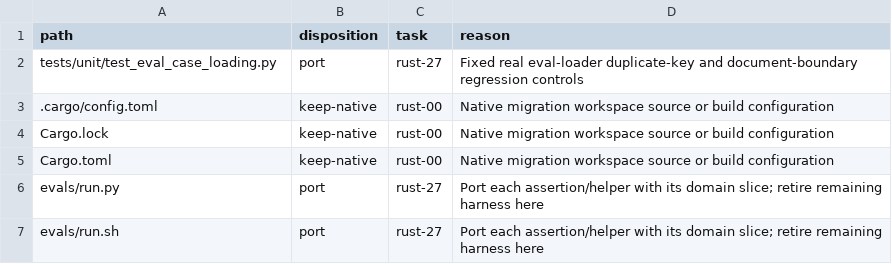
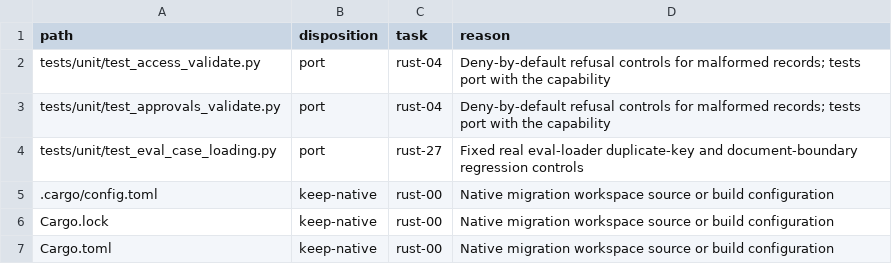
Before and after one commit to fyodoriv/careerbrew, a CSV file: docs/plans/2026-11-01-rust-code-inventory.csv, drawn as a sheet; only a part is shown; the shorter side is filled out with more unchanged rows; the diff names each change by its address in the sheet, - before the commit and + after, or states it on an @@ line.

```diff
--- a/docs/plans/2026-11-01-rust-code-inventory.csv
+++ b/docs/plans/2026-11-01-rust-code-inventory.csv
+row 2: tests/unit/test_access_validate.py | port | rust-04 | Deny-by-default refusal controls for malformed records; tests port with the capability
+row 3: tests/unit/test_approvals_validate.py | port | rust-04 | Deny-by-default refusal controls for malformed records; tests port with the capability
```
